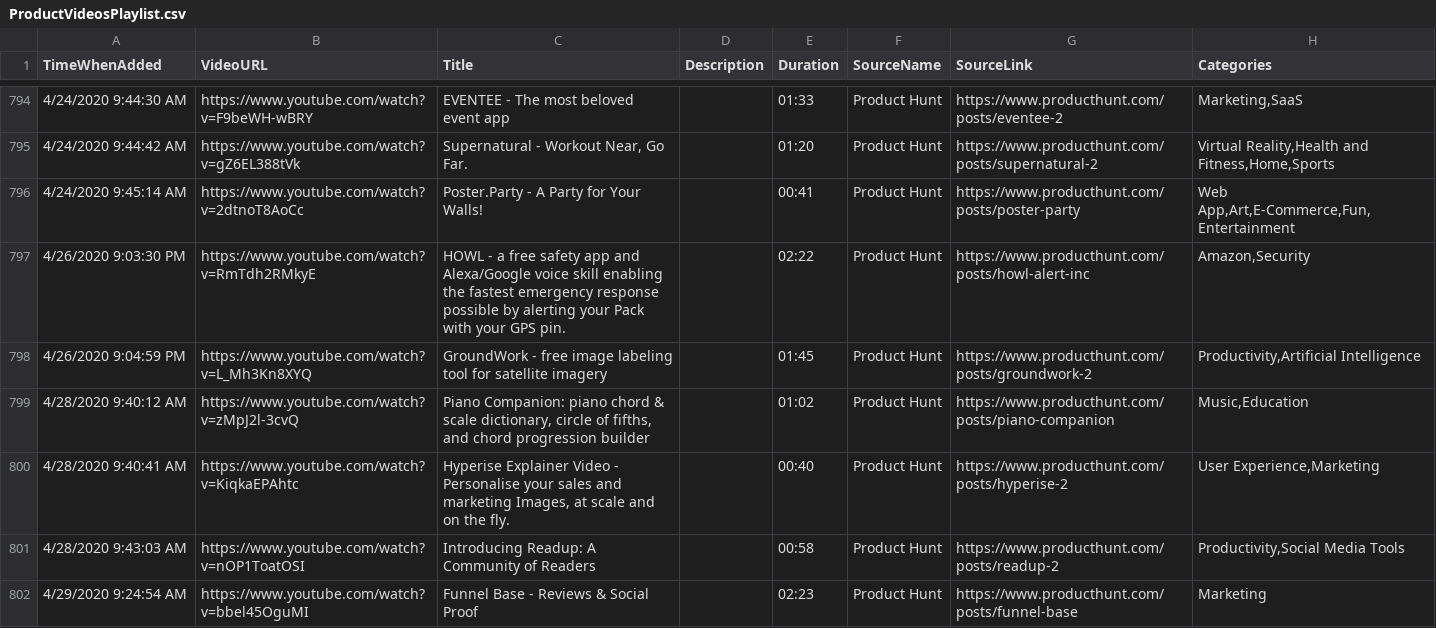
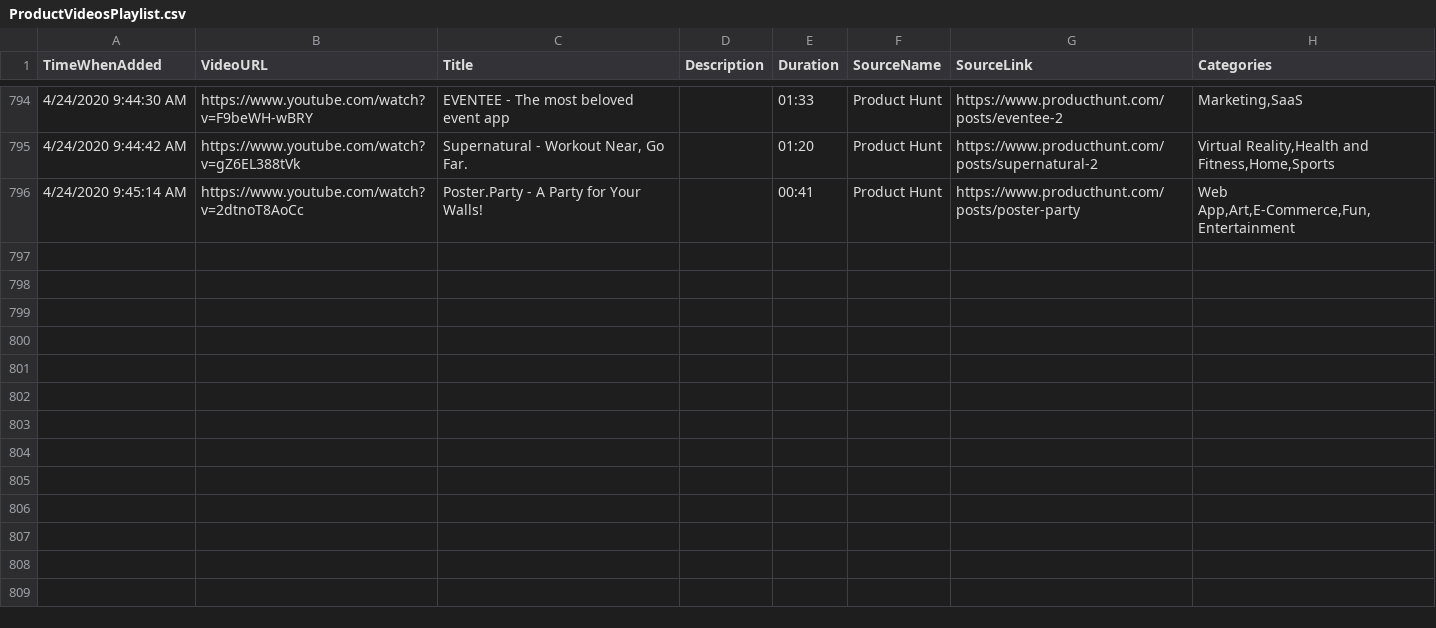
Before and after one commit to productvideostv/website, a CSV file: ProductVideosPlaylist.csv, drawn as a sheet; only a part is shown, gaps mark what is left out; the diff covers the shown part only; the diff names each change by its address in the sheet, - before the commit and + after, or states it on an @@ line.

Commit message:
Something is wrong

```diff
--- a/ProductVideosPlaylist.csv
+++ b/ProductVideosPlaylist.csv
-row 797: 4/26/2020 9:03:30 PM | https://www.youtube.com/watch?v=RmTdh2RMkyE | HOWL - a free safety app and Alexa/Google voice skill enabling the fastest emergency response possible by alerting your Pack with your GPS pin. |  | 02:22 | Product Hunt | https://www.producthunt.com/posts/howl-alert-inc | Amazon,Security
-row 798: 4/26/2020 9:04:59 PM | https://www.youtube.com/watch?v=L_Mh3Kn8XYQ | GroundWork - free image labeling tool for satellite imagery |  | 01:45 | Product Hunt | https://www.producthunt.com/posts/groundwork-2 | Productivity,Artificial Intelligence
-row 799: 4/28/2020 9:40:12 AM | https://www.youtube.com/watch?v=zMpJ2l-3cvQ | Piano Companion: piano chord & scale dictionary, circle of fifths, and chord progression builder |  | 01:02 | Product Hunt | https://www.producthunt.com/posts/piano-companion | Music,Education
-row 800: 4/28/2020 9:40:41 AM | https://www.youtube.com/watch?v=KiqkaEPAhtc | Hyperise Explainer Video - Personalise your sales and marketing Images, at scale and on the fly. |  | 00:40 | Product Hunt | https://www.producthunt.com/posts/hyperise-2 | User Experience,Marketing
-row 801: 4/28/2020 9:43:03 AM | https://www.youtube.com/watch?v=nOP1ToatOSI | Introducing Readup: A Community of Readers |  | 00:58 | Product Hunt | https://www.producthunt.com/posts/readup-2 | Productivity,Social Media Tools
-row 802: 4/29/2020 9:24:54 AM | https://www.youtube.com/watch?v=bbel45OguMI | Funnel Base - Reviews & Social Proof |  | 02:23 | Product Hunt | https://www.producthunt.com/posts/funnel-base | Marketing
```
Also changed, not shown: 5 removed rows elsewhere in this file.
